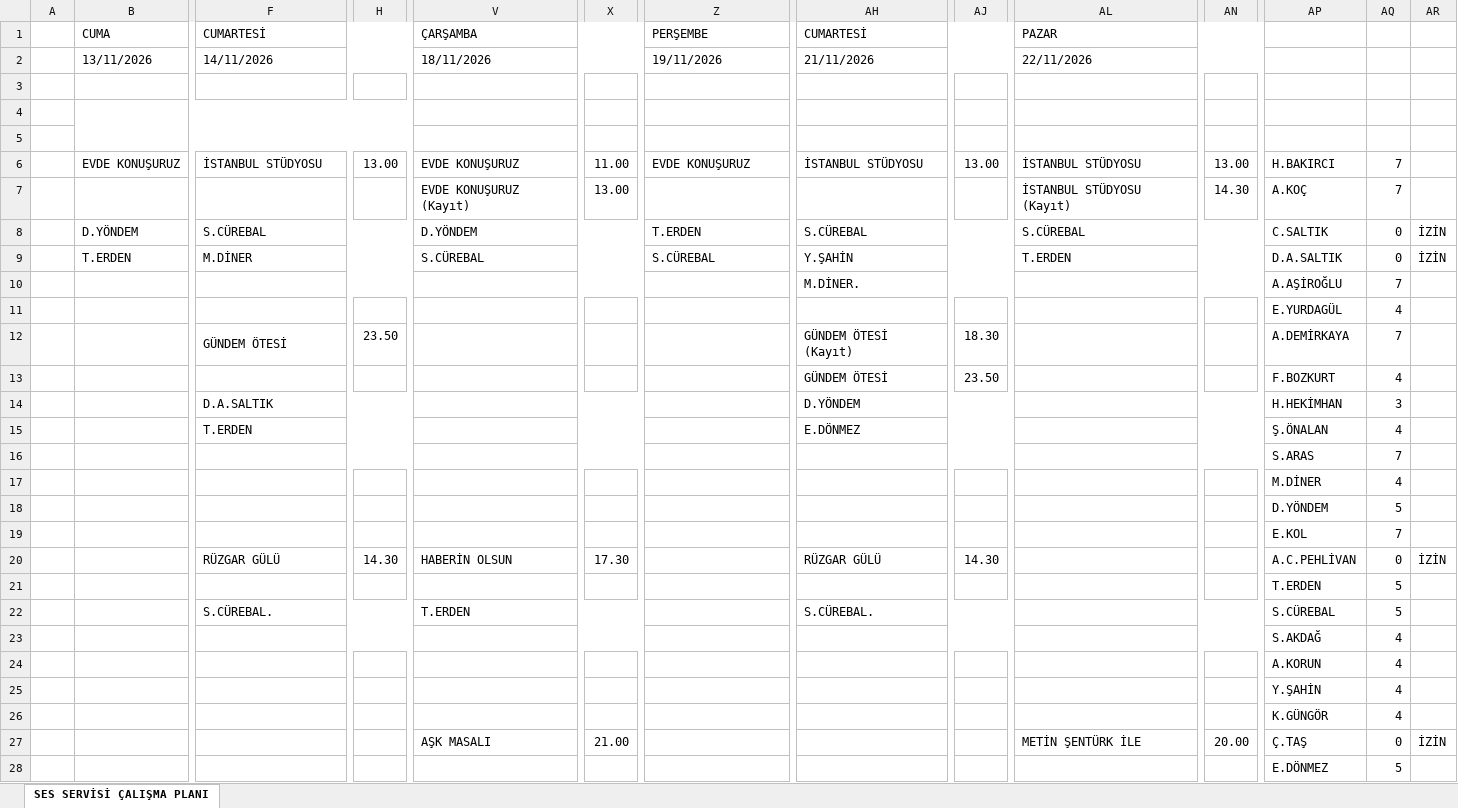
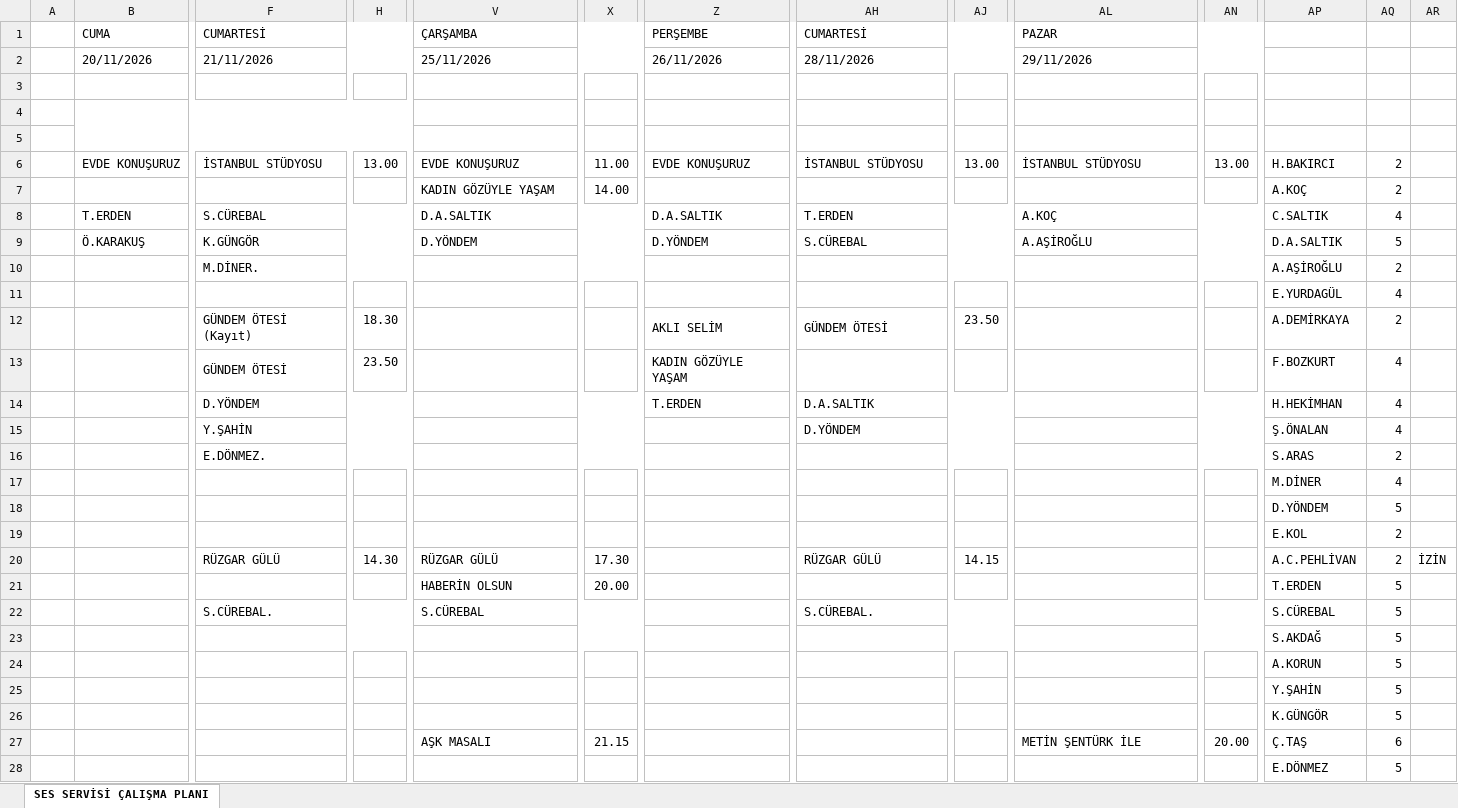
Before and after one commit to sesservisi/ses, an Excel workbook: Gorev-Listesi.xlsx, sheet SES SERVİSİ ÇALIŞMA PLANI, drawn as a sheet; only a part is shown, gaps mark what is left out; values as stored, in another font and other column widths than the file's, no cell formats; removed rows and columns are numbered as before the commit, all else as after; rows hold the shown columns only; the diff covers the shown part only; the diff names each change by its address in the sheet, - before the commit and + after, or states it on an @@ line.

```diff
--- a/Gorev-Listesi.xlsx (sheet SES SERVİSİ ÇALIŞMA PLANI)
+++ b/Gorev-Listesi.xlsx (sheet SES SERVİSİ ÇALIŞMA PLANI)
-row 2:  | 13/11/2026 | 14/11/2026 |  | 18/11/2026 |  | 19/11/2026 | 21/11/2026 |  | 22/11/2026
+row 2:  | 20/11/2026 | 21/11/2026 |  | 25/11/2026 |  | 26/11/2026 | 28/11/2026 |  | 29/11/2026
-AQ6: 7
+AQ6: 2
-row 7:  |  |  |  | EVDE KONUŞURUZ (Kayıt) | 13.00 |  |  |  | İSTANBUL STÜDYOSU (Kayıt) | 14.30 | A.KOÇ | 7
-row 8:  | D.YÖNDEM | S.CÜREBAL |  | D.YÖNDEM |  | T.ERDEN | S.CÜREBAL |  | S.CÜREBAL |  | C.SALTIK | 0 | İZİN
-row 9:  | T.ERDEN | M.DİNER |  | S.CÜREBAL |  | S.CÜREBAL | Y.ŞAHİN |  | T.ERDEN |  | D.A.SALTIK | 0 | İZİN
-row 10:  |  |  |  |  |  |  | M.DİNER. |  |  |  | A.AŞİROĞLU | 7
+row 7:  |  |  |  | KADIN GÖZÜYLE YAŞAM | 14.00 |  |  |  |  |  | A.KOÇ | 2
+row 8:  | T.ERDEN | S.CÜREBAL |  | D.A.SALTIK |  | D.A.SALTIK | T.ERDEN |  | A.KOÇ |  | C.SALTIK | 4
+row 9:  | Ö.KARAKUŞ | K.GÜNGÖR |  | D.YÖNDEM |  | D.YÖNDEM | S.CÜREBAL |  | A.AŞİROĞLU |  | D.A.SALTIK | 5
+row 10:  |  | M.DİNER. |  |  |  |  |  |  |  |  | A.AŞİROĞLU | 2
-row 12:  |  | GÜNDEM ÖTESİ | 23.50 |  |  |  | GÜNDEM ÖTESİ (Kayıt) | 18.30 |  |  | A.DEMİRKAYA | 7
-row 13:  |  |  |  |  |  |  | GÜNDEM ÖTESİ | 23.50 |  |  | F.BOZKURT | 4
-row 14:  |  | D.A.SALTIK |  |  |  |  | D.YÖNDEM |  |  |  | H.HEKİMHAN | 3
+row 12:  |  | GÜNDEM ÖTESİ (Kayıt) | 18.30 |  |  | AKLI SELİM | GÜNDEM ÖTESİ | 23.50 |  |  | A.DEMİRKAYA | 2
+row 13:  |  | GÜNDEM ÖTESİ | 23.50 |  |  | KADIN GÖZÜYLE YAŞAM |  |  |  |  | F.BOZKURT | 4
+row 14:  |  | D.YÖNDEM |  |  |  | T.ERDEN | D.A.SALTIK |  |  |  | H.HEKİMHAN | 4
-F15: T.ERDEN
+F15: Y.ŞAHİN
-AH15: E.DÖNMEZ
+AH15: D.YÖNDEM
-row 16:  |  |  |  |  |  |  |  |  |  |  | S.ARAS | 7
+row 16:  |  | E.DÖNMEZ. |  |  |  |  |  |  |  |  | S.ARAS | 2
-AQ19: 7
+AQ19: 2
-V20: HABERİN OLSUN
+V20: RÜZGAR GÜLÜ
-AJ20: 14.30
+AJ20: 14.15
-AQ20: 0
+AQ20: 2
-V21: (empty)
+V21: HABERİN OLSUN
-X21: (empty)
+X21: 20.00
-V22: T.ERDEN
+V22: S.CÜREBAL
-AQ23:AQ26: 4
+AQ23:AQ26: 5
-X27: 21.00
+X27: 21.15
-AQ27: 0
+AQ27: 6
-AR27: İZİN
+AR27: (empty)
```
Also changed, not shown: 40 added rows, 40 removed rows, 45 edited cells and merged cells elsewhere in this sheet, cell formats.
